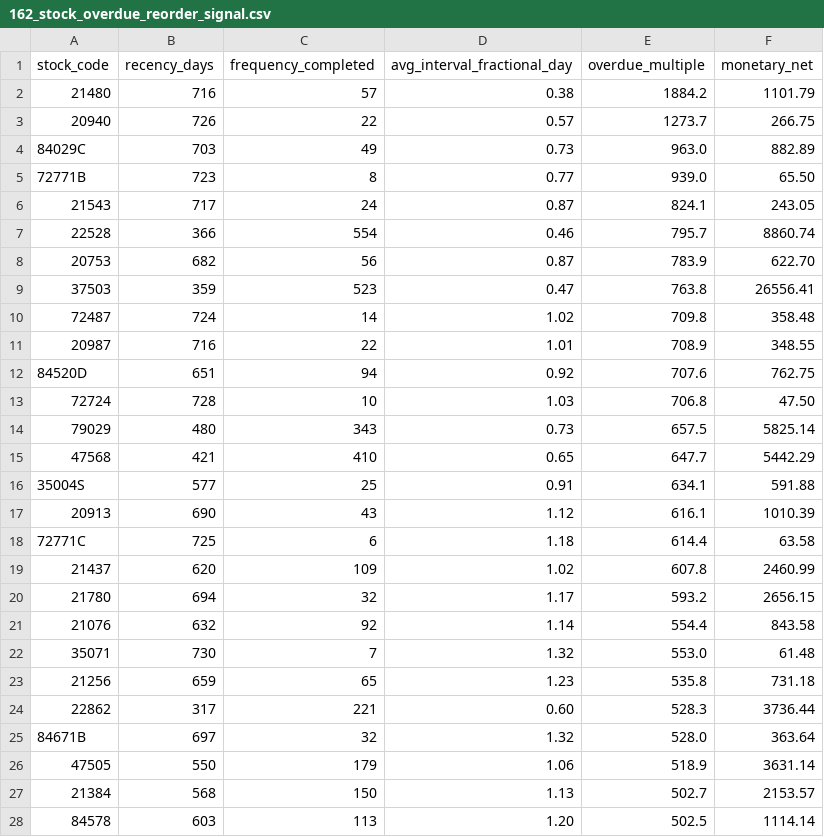
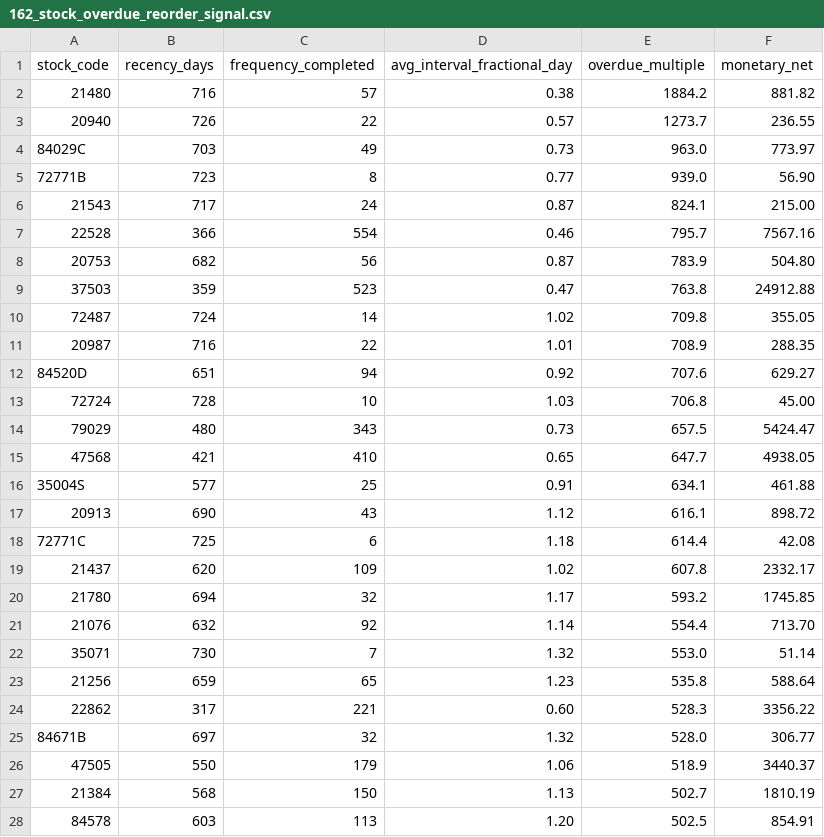
Before and after one commit to CosbyCD/Current-Projects, a CSV file: uk-retail-forensics/output/162_stock_overdue_reorder_signal.csv, drawn as a sheet; only a part is shown; the diff covers the shown part only.

```diff
--- a/uk-retail-forensics/output/162_stock_overdue_reorder_signal.csv
+++ b/uk-retail-forensics/output/162_stock_overdue_reorder_signal.csv
@@ -1,28 +1,28 @@
 "stock_code","recency_days","frequency_completed","avg_interval_fractional_day","overdue_multiple","monetary_net"
-"21480",716,57,0.38,1884.2,1101.79
-"20940",726,22,0.57,1273.7,266.75
-"84029C",703,49,0.73,963.0,882.89
-"72771B",723,8,0.77,939.0,65.50
-"21543",717,24,0.87,824.1,243.05
-"22528",366,554,0.46,795.7,8860.74
-"20753",682,56,0.87,783.9,622.70
-"37503",359,523,0.47,763.8,26556.41
-"72487",724,14,1.02,709.8,358.48
-"20987",716,22,1.01,708.9,348.55
-"84520D",651,94,0.92,707.6,762.75
-"72724",728,10,1.03,706.8,47.50
-"79029",480,343,0.73,657.5,5825.14
-"47568",421,410,0.65,647.7,5442.29
-"35004S",577,25,0.91,634.1,591.88
-"20913",690,43,1.12,616.1,1010.39
-"72771C",725,6,1.18,614.4,63.58
-"21437",620,109,1.02,607.8,2460.99
-"21780",694,32,1.17,593.2,2656.15
-"21076",632,92,1.14,554.4,843.58
-"35071",730,7,1.32,553.0,61.48
-"21256",659,65,1.23,535.8,731.18
-"22862",317,221,0.60,528.3,3736.44
-"84671B",697,32,1.32,528.0,363.64
-"47505",550,179,1.06,518.9,3631.14
-"21384",568,150,1.13,502.7,2153.57
-"84578",603,113,1.20,502.5,1114.14
+"21480",716,57,0.38,1884.2,881.82
+"20940",726,22,0.57,1273.7,236.55
+"84029C",703,49,0.73,963.0,773.97
+"72771B",723,8,0.77,939.0,56.90
+"21543",717,24,0.87,824.1,215.00
+"22528",366,554,0.46,795.7,7567.16
+"20753",682,56,0.87,783.9,504.80
+"37503",359,523,0.47,763.8,24912.88
+"72487",724,14,1.02,709.8,355.05
+"20987",716,22,1.01,708.9,288.35
+"84520D",651,94,0.92,707.6,629.27
+"72724",728,10,1.03,706.8,45.00
+"79029",480,343,0.73,657.5,5424.47
+"47568",421,410,0.65,647.7,4938.05
+"35004S",577,25,0.91,634.1,461.88
+"20913",690,43,1.12,616.1,898.72
+"72771C",725,6,1.18,614.4,42.08
+"21437",620,109,1.02,607.8,2332.17
+"21780",694,32,1.17,593.2,1745.85
+"21076",632,92,1.14,554.4,713.70
+"35071",730,7,1.32,553.0,51.14
+"21256",659,65,1.23,535.8,588.64
+"22862",317,221,0.60,528.3,3356.22
+"84671B",697,32,1.32,528.0,306.77
+"47505",550,179,1.06,518.9,3440.37
+"21384",568,150,1.13,502.7,1810.19
+"84578",603,113,1.20,502.5,854.91
```
Also changed, not shown: 3 edited cells elsewhere in this file, uk-retail-forensics/output/163_stock_dead_stock_candidates.csv, uk-retail-forensics/output/172_phase5_exhibit_data_pull.csv, 38 other files.
